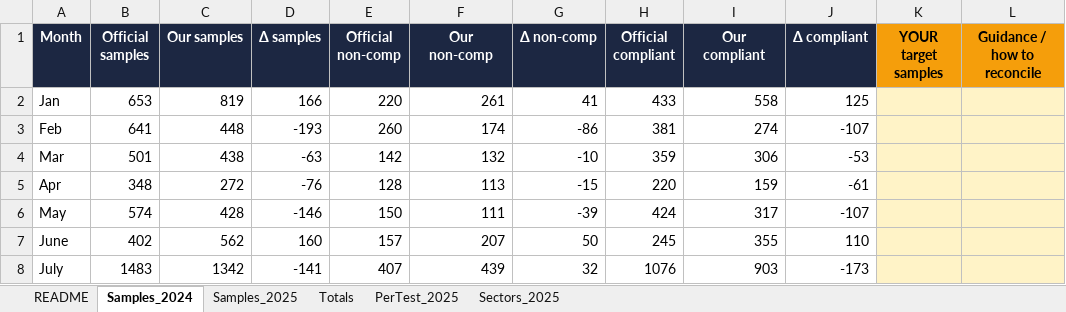
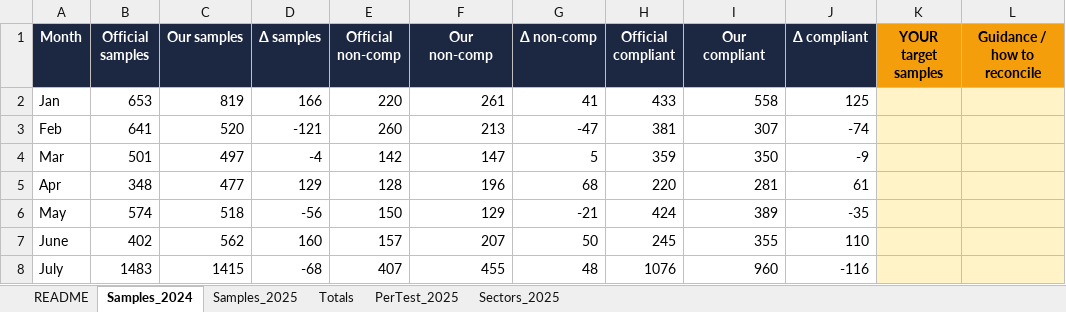
Before and after one commit to ohan-Bioinfo/R-D-amana, an Excel workbook: microbiology/reports/annual_reconciliation_to_fill.xlsx, sheet Samples_2024, drawn as a sheet; only a part is shown; values as stored, in another font and other column widths than the file's, no borders; the diff covers the shown part only; the diff names each change by its address in the sheet, - before the commit and + after, or states it on an @@ line.

```diff
--- a/microbiology/reports/annual_reconciliation_to_fill.xlsx (sheet Samples_2024)
+++ b/microbiology/reports/annual_reconciliation_to_fill.xlsx (sheet Samples_2024)
-C3 (Our samples): 448
+C3 (Our samples): 520
-D3 (Δ samples): -193
+D3 (Δ samples): -121
-F3 (Our non-comp): 174
+F3 (Our non-comp): 213
-G3 (Δ non-comp): -86
+G3 (Δ non-comp): -47
-I3 (Our compliant): 274
+I3 (Our compliant): 307
-J3 (Δ compliant): -107
+J3 (Δ compliant): -74
-C4 (Our samples): 438
+C4 (Our samples): 497
-D4 (Δ samples): -63
+D4 (Δ samples): -4
-F4 (Our non-comp): 132
+F4 (Our non-comp): 147
-G4 (Δ non-comp): -10
+G4 (Δ non-comp): 5
-I4 (Our compliant): 306
+I4 (Our compliant): 350
-J4 (Δ compliant): -53
+J4 (Δ compliant): -9
-C5 (Our samples): 272
+C5 (Our samples): 477
-D5 (Δ samples): -76
+D5 (Δ samples): 129
-F5 (Our non-comp): 113
+F5 (Our non-comp): 196
-G5 (Δ non-comp): -15
+G5 (Δ non-comp): 68
-I5 (Our compliant): 159
+I5 (Our compliant): 281
-J5 (Δ compliant): -61
+J5 (Δ compliant): 61
-C6 (Our samples): 428
+C6 (Our samples): 518
-D6 (Δ samples): -146
+D6 (Δ samples): -56
-F6 (Our non-comp): 111
+F6 (Our non-comp): 129
-G6 (Δ non-comp): -39
+G6 (Δ non-comp): -21
-I6 (Our compliant): 317
+I6 (Our compliant): 389
-J6 (Δ compliant): -107
+J6 (Δ compliant): -35
-C8 (Our samples): 1342
+C8 (Our samples): 1415
-D8 (Δ samples): -141
+D8 (Δ samples): -68
-F8 (Our non-comp): 439
+F8 (Our non-comp): 455
-G8 (Δ non-comp): 32
+G8 (Δ non-comp): 48
-I8 (Our compliant): 903
+I8 (Our compliant): 960
-J8 (Δ compliant): -173
+J8 (Δ compliant): -116
```
Also changed, not shown: 18 edited cells elsewhere in this sheet, sheet Totals, 7 other files.
